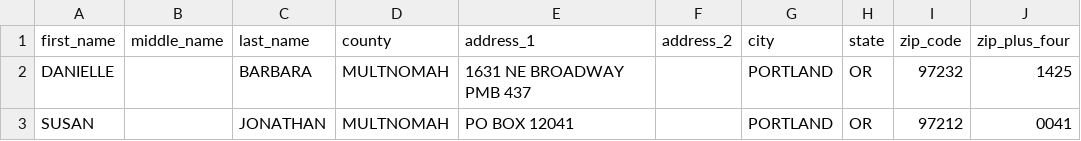
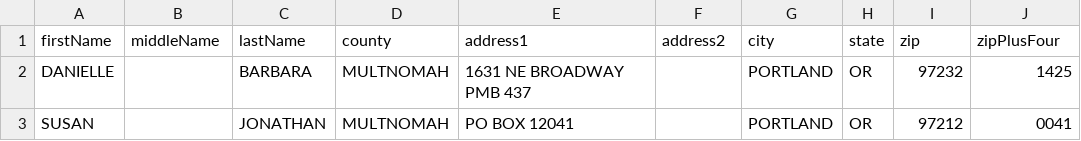
Before and after one commit to hackoregon/openelections, a CSV file: api/models/seeds/addresses.csv, drawn as a sheet; only a part is shown.

Commit message:
adds seeding to the api for addresses

```diff
--- a/api/models/seeds/addresses.csv
+++ b/api/models/seeds/addresses.csv
@@ -1,2 +1,2 @@
-first_name,middle_name,last_name,county,address_1,address_2,city,state,zip_code,zip_plus_four
+firstName,middleName,lastName,county,address1,address2,city,state,zip,zipPlusFour
 DANIELLE,,BARBARA,MULTNOMAH,1631 NE BROADWAY PMB 437,,PORTLAND,OR,97232,1425
```
Also changed, not shown: 3 other files.
